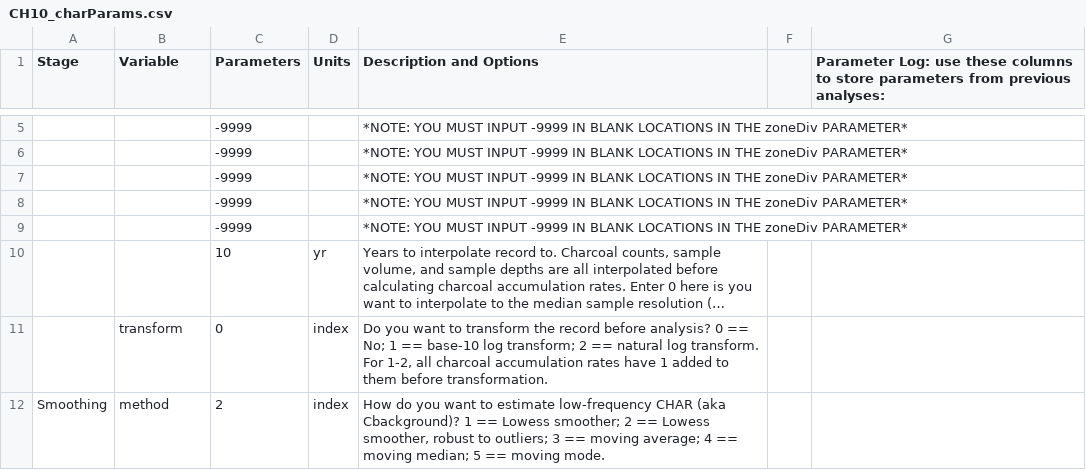
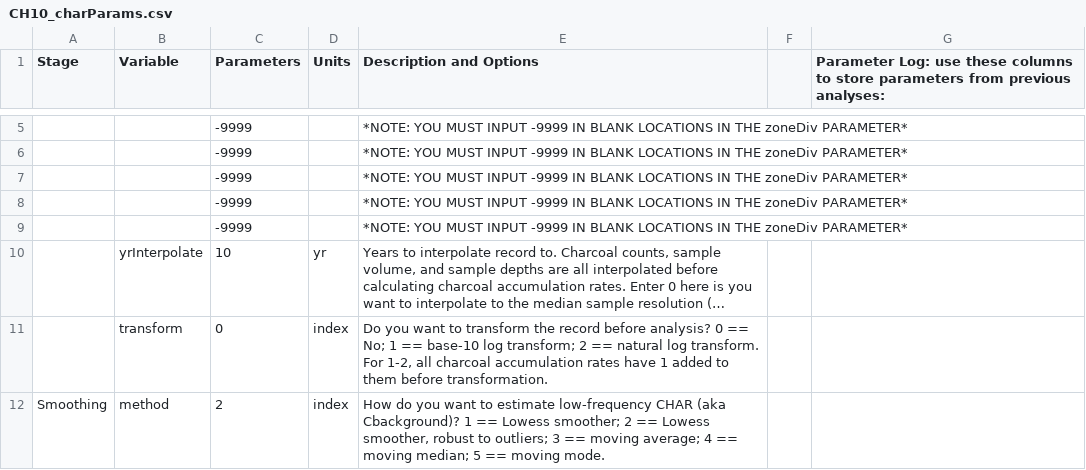
Before and after one commit to phiguera/CharAnalysis, a CSV file: CharAnalysis_2_0_MATLAB/CH10_charParams.csv, drawn as a sheet; only a part is shown, gaps mark what is left out; long unchanged cells end in …; the diff names each change by its address in the sheet, - before the commit and + after, or states it on an @@ line.

Commit message:
Housekeeping: fix stale test source() calls, CH10 label, version bump
CH10_charParams.csv: add missing yrInterpolate label on row 10 (blank
Variable cell) in all four copies (MATLAB, inst/validation/, tests/,
DataTemplates_and_Examples/). Defensive fix for any future label-anchored
parameter validation.

test_phase2-4 (tests/ and inst/validation/): update stale source() calls
from pre-refactor CamelCase filenames (CharParameters.R, GaussianMixture.R,
etc.) to current snake_case names. Add char_bkg_sensitivity.R and
char_plot_results.R to source lists (new since scripts were written). Add
plots = FALSE to all CharAnalysis() calls — validation scripts do not need
figures.

DESCRIPTION: bump version from 2.0.3.9000 to 2.0.4.9000 to match the
existing 2.0.4 (development version) heading in NEWS.md. Update Date field.

ROADMAP.md: mark section 2 (record-quality diagnostics) complete; update
last-updated date to June 2026.

Developed with assistance from Claude (Anthropic).

```diff
--- a/CharAnalysis_2_0_MATLAB/CH10_charParams.csv
+++ b/CharAnalysis_2_0_MATLAB/CH10_charParams.csv
-B10 (Variable): (empty)
+B10 (Variable): yrInterpolate
```
Also changed, not shown: CharAnalysis_2_0_R/inst/validation/CH10_charParams.csv, DataTemplates_and_Examples/CH10_charParams.csv, 9 other files.
